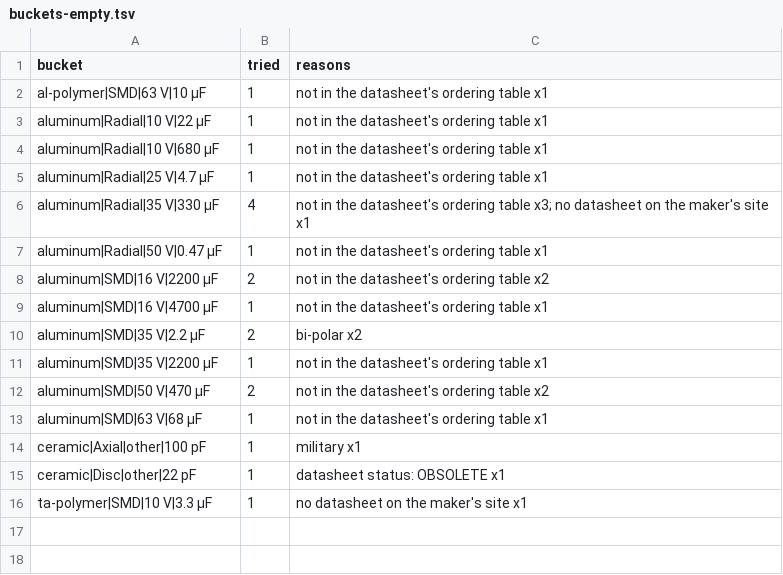
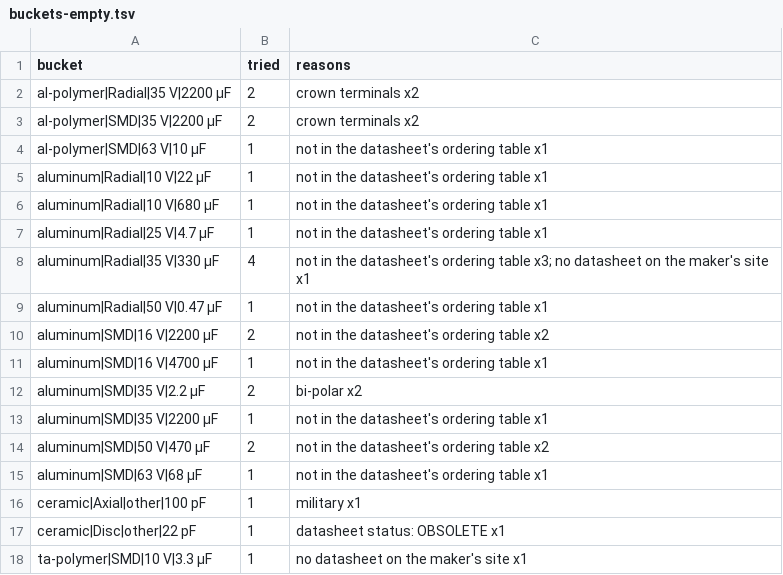
Before and after one commit to zaun/schematical, a TSV file: planning/plan-33-data/buckets-empty.tsv, drawn as a sheet.

```diff
--- a/planning/plan-33-data/buckets-empty.tsv
+++ b/planning/plan-33-data/buckets-empty.tsv
@@ -1,2 +1,4 @@
 bucket	tried	reasons
+al-polymer|Radial|35 V|2200 µF	2	crown terminals x2
+al-polymer|SMD|35 V|2200 µF	2	crown terminals x2
 al-polymer|SMD|63 V|10 µF	1	not in the datasheet's ordering table x1
```
Also changed, not shown: datasheets/capacitor/datasheets.tsv, planning/plan-33-data/specs.tsv, 11 other files.
